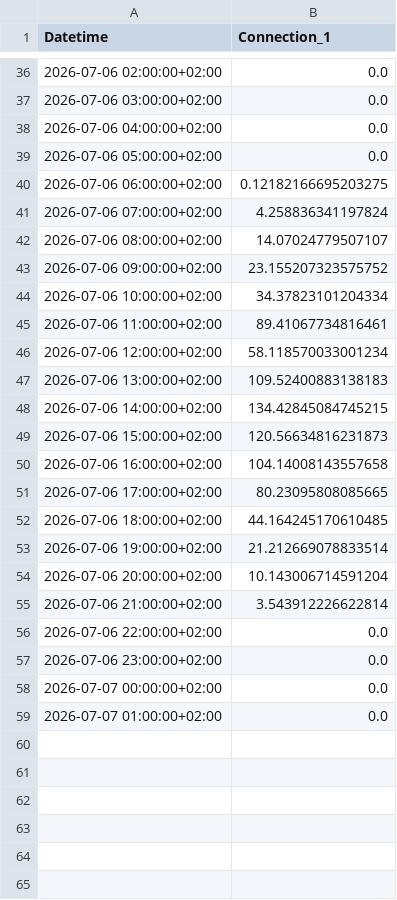
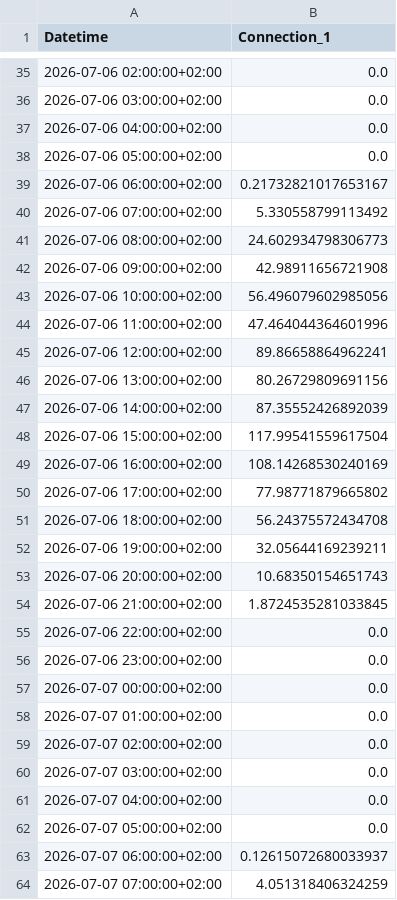
Before and after one commit to FiLa3890/PV-code, a CSV file: estimated_pv.csv, drawn as a sheet; only a part is shown, gaps mark what is left out; the diff covers the shown part only.

```diff
--- a/estimated_pv.csv
+++ b/estimated_pv.csv
@@ -39,18 +38,18 @@ Datetime,Connection_1
 2026-07-06 05:00:00+02:00,0.0
-2026-07-06 06:00:00+02:00,0.12182166695203275
-2026-07-06 07:00:00+02:00,4.258836341197824
-2026-07-06 08:00:00+02:00,14.07024779507107
-2026-07-06 09:00:00+02:00,23.155207323575752
-2026-07-06 10:00:00+02:00,34.37823101204334
-2026-07-06 11:00:00+02:00,89.41067734816461
-2026-07-06 12:00:00+02:00,58.118570033001234
-2026-07-06 13:00:00+02:00,109.52400883138183
-2026-07-06 14:00:00+02:00,134.42845084745215
-2026-07-06 15:00:00+02:00,120.56634816231873
-2026-07-06 16:00:00+02:00,104.14008143557658
-2026-07-06 17:00:00+02:00,80.23095808085665
-2026-07-06 18:00:00+02:00,44.164245170610485
-2026-07-06 19:00:00+02:00,21.212669078833514
-2026-07-06 20:00:00+02:00,10.143006714591204
-2026-07-06 21:00:00+02:00,3.543912226622814
+2026-07-06 06:00:00+02:00,0.21732821017653167
+2026-07-06 07:00:00+02:00,5.330558799113492
+2026-07-06 08:00:00+02:00,24.602934798306773
+2026-07-06 09:00:00+02:00,42.98911656721908
+2026-07-06 10:00:00+02:00,56.496079602985056
+2026-07-06 11:00:00+02:00,47.464044364601996
+2026-07-06 12:00:00+02:00,89.86658864962241
+2026-07-06 13:00:00+02:00,80.26729809691156
+2026-07-06 14:00:00+02:00,87.35552426892039
+2026-07-06 15:00:00+02:00,117.99541559617504
+2026-07-06 16:00:00+02:00,108.14268530240169
+2026-07-06 17:00:00+02:00,77.98771879665802
+2026-07-06 18:00:00+02:00,56.24375572434708
+2026-07-06 19:00:00+02:00,32.05644169239211
+2026-07-06 20:00:00+02:00,10.68350154651743
+2026-07-06 21:00:00+02:00,1.8724535281033845
 2026-07-06 22:00:00+02:00,0.0
@@ -59 +58,7 @@ Datetime,Connection_1
 2026-07-07 01:00:00+02:00,0.0
+2026-07-07 02:00:00+02:00,0.0
+2026-07-07 03:00:00+02:00,0.0
+2026-07-07 04:00:00+02:00,0.0
+2026-07-07 05:00:00+02:00,0.0
+2026-07-07 06:00:00+02:00,0.12615072680033937
+2026-07-07 07:00:00+02:00,4.051318406324259
```
Also changed, not shown: 1 removed row and 21 edited cells elsewhere in this file.
